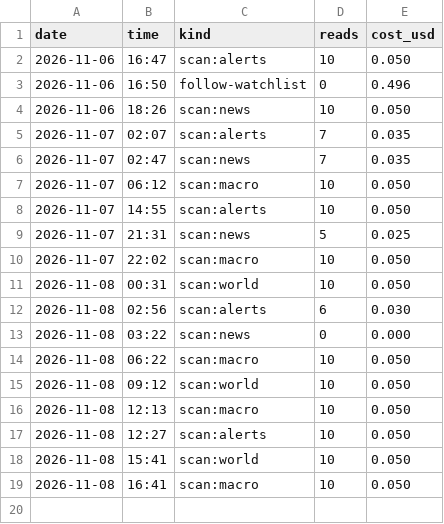
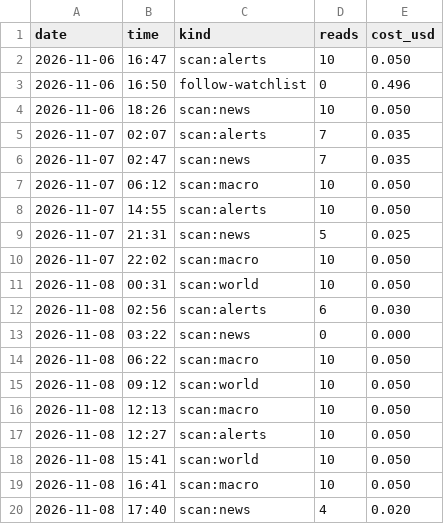
Before and after one commit to issambkkal/x-meme-desk, a CSV file: logs/api_spend.csv, drawn as a sheet; the diff names each change by its address in the sheet, - before the commit and + after, or states it on an @@ line.

Commit message:
scan: 2026-11-08 17:40

```diff
--- a/logs/api_spend.csv
+++ b/logs/api_spend.csv
+row 20: 2026-11-08 | 17:40 | scan:news | 4 | 0.020
```
Also changed, not shown: 2 other files.
